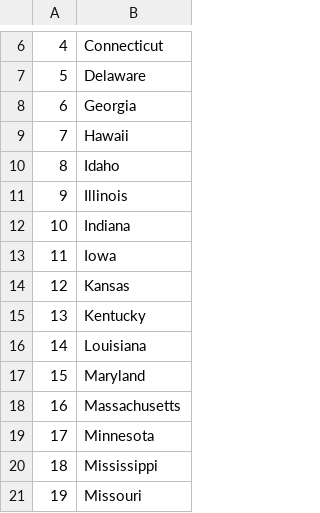
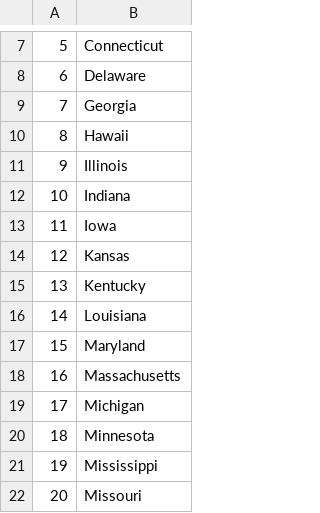
Before and after one commit to MustafaLearnsToCode/100-Days-of-Python, a CSV file: Day 25 - Pandas and US States Game/US States Game Project/states_to_learn.csv, drawn as a sheet; only a part is shown, gaps mark what is left out; removed rows and columns are numbered as before the commit, all else as after; the diff covers the shown part only; the diff names each change by its address in the sheet, - before the commit and + after, or states it on an @@ line.

```diff
--- a/Day 25 - Pandas and US States Game/US States Game Project/states_to_learn.csv
+++ b/Day 25 - Pandas and US States Game/US States Game Project/states_to_learn.csv
@@ column A renumbered from row 4 down @@
-row 10: 8 | Idaho
+row 19: 17 | Michigan
```
Also changed, not shown: 3 added rows and 6 removed rows elsewhere in this file.
